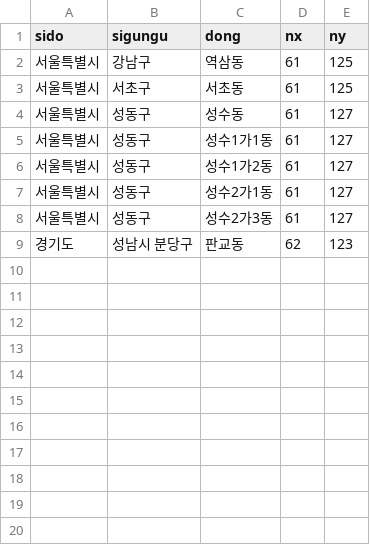
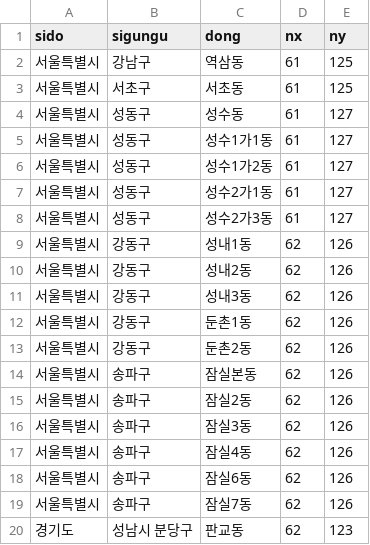
Before and after one commit to SujinHuh/daily-outfit-weather, a CSV file: daily-outfit-weather/backend/src/main/resources/location/kma_location_grids.csv, drawn as a sheet.

Commit message:
feat: refine weather outfit experience

```diff
--- a/daily-outfit-weather/backend/src/main/resources/location/kma_location_grids.csv
+++ b/daily-outfit-weather/backend/src/main/resources/location/kma_location_grids.csv
@@ -8,2 +8,13 @@ sido,sigungu,dong,nx,ny
 서울특별시,성동구,성수2가3동,61,127
+서울특별시,강동구,성내1동,62,126
+서울특별시,강동구,성내2동,62,126
+서울특별시,강동구,성내3동,62,126
+서울특별시,강동구,둔촌1동,62,126
+서울특별시,강동구,둔촌2동,62,126
+서울특별시,송파구,잠실본동,62,126
+서울특별시,송파구,잠실2동,62,126
+서울특별시,송파구,잠실3동,62,126
+서울특별시,송파구,잠실4동,62,126
+서울특별시,송파구,잠실6동,62,126
+서울특별시,송파구,잠실7동,62,126
 경기도,성남시 분당구,판교동,62,123
```
Also changed, not shown: 27 other files.
